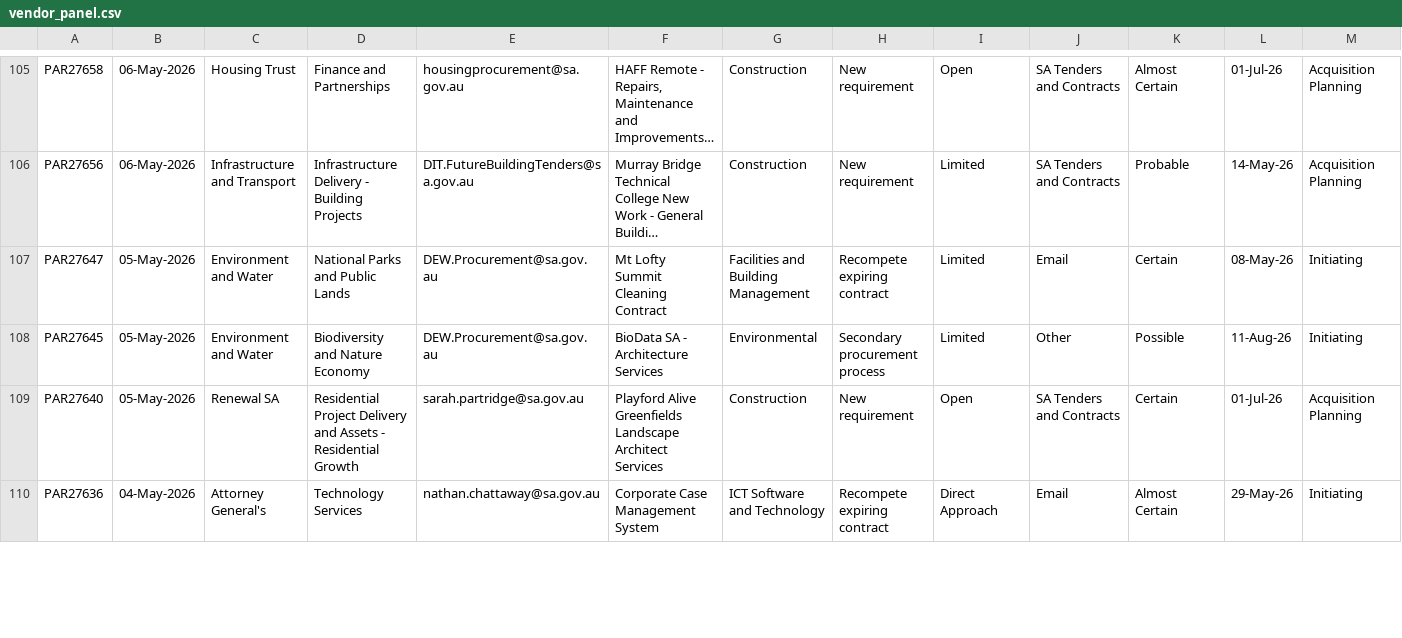
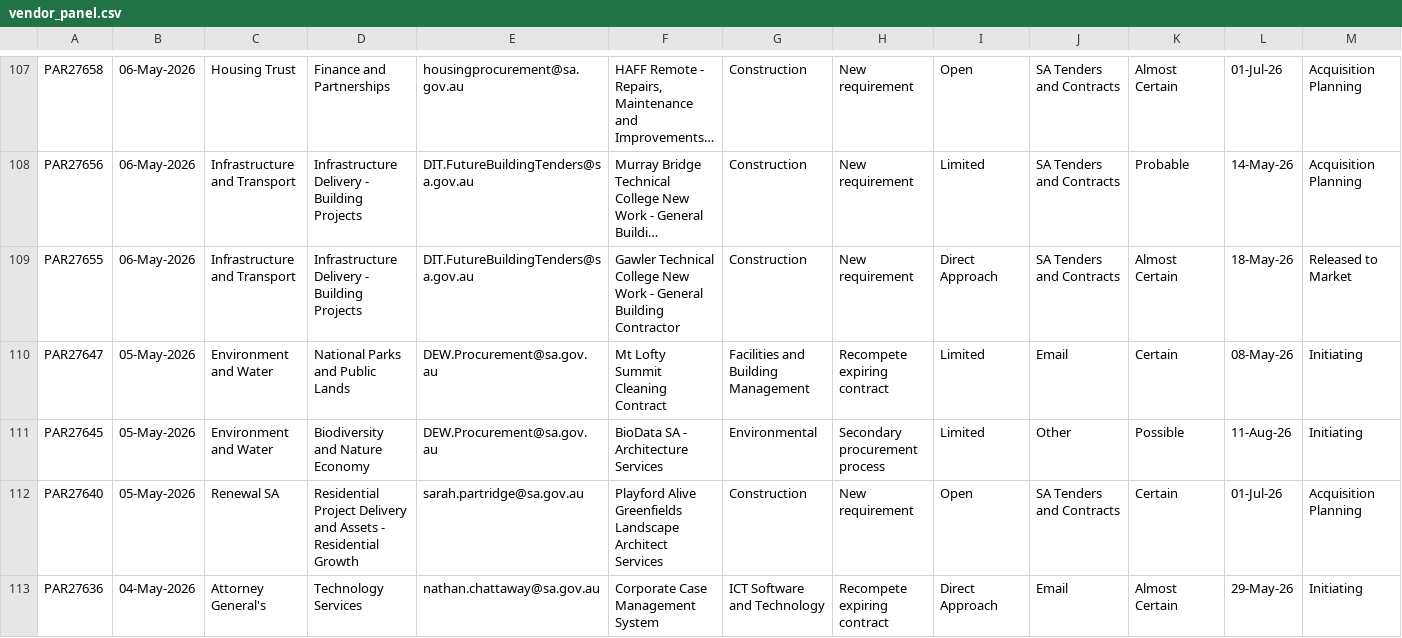
Before and after one commit to J-Lich/__temp_panel_output, a CSV file: vendor_panel.csv, drawn as a sheet; only a part is shown, gaps mark what is left out; long unchanged cells end in …; the diff covers the shown part only; the diff names each change by its address in the sheet, - before the commit and + after, or states it on an @@ line.

```diff
--- a/vendor_panel.csv
+++ b/vendor_panel.csv
+row 109: PAR27655 | 06-May-2026 | Infrastructure and Transport | Infrastructure Delivery - Building Projects | DIT.FutureBuildingTenders@sa.gov.au | Gawler Technical College New Work - General Building Contractor | Construction | New requirement | Direct Approach | SA Tenders and Contracts | Almost Certain | 18-May-26 | Released to Market
```
Also changed, not shown: 5 added rows, 6 removed rows and 4 edited cells elsewhere in this file, 1 other file.
